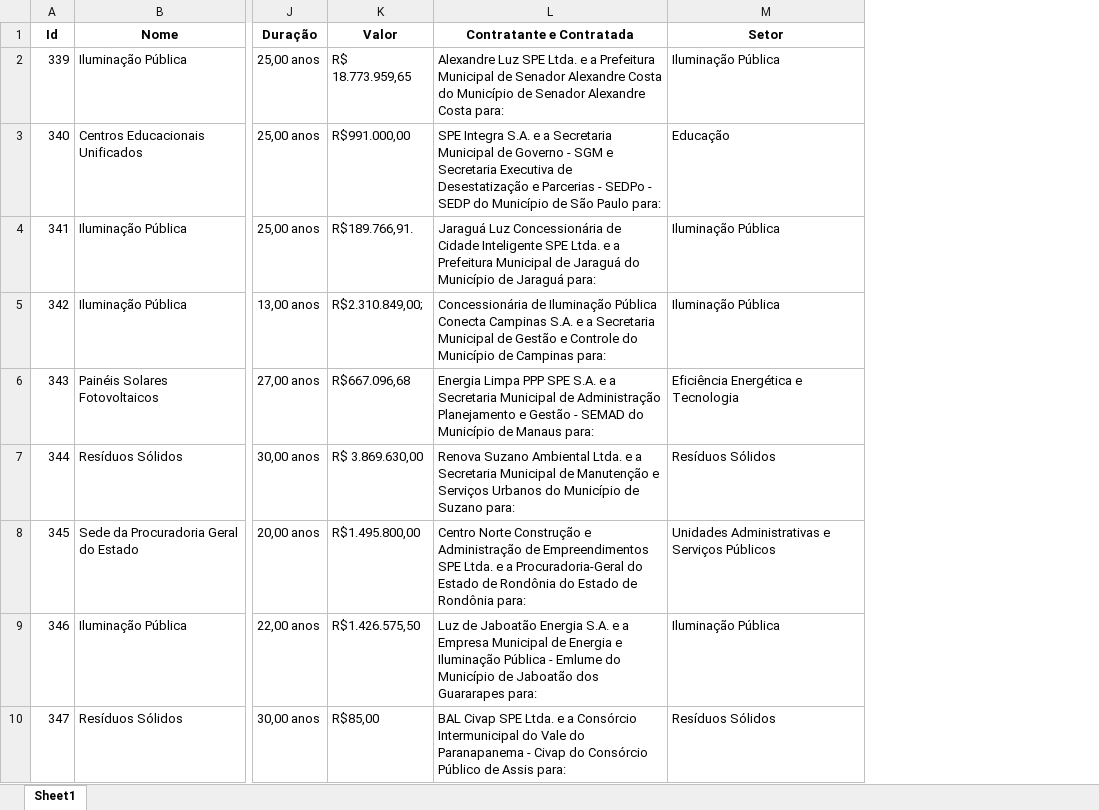
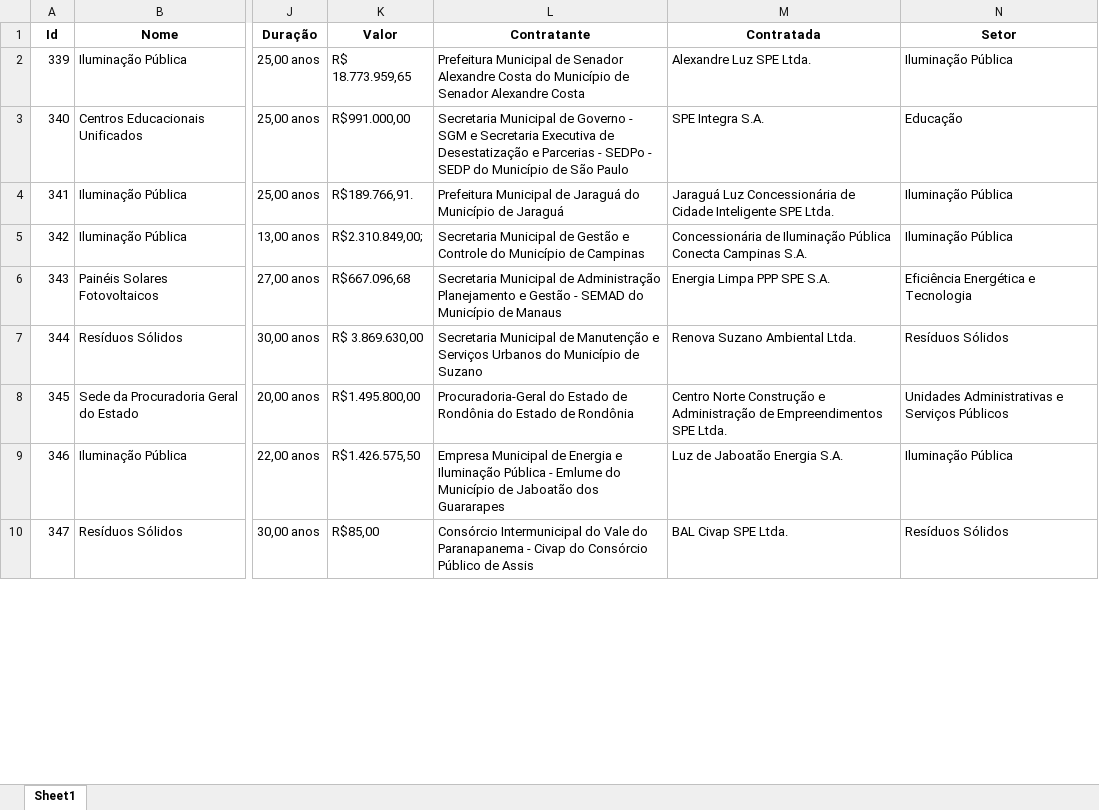
Before and after one commit to LaisNSilva/Base_PPP, an Excel workbook: Web Scraping/NOVAS_Radar_PPP.xlsx, sheet Sheet1, drawn as a sheet; only a part is shown, gaps mark what is left out; values as stored, in another font and other column widths than the file's, no borders; removed rows and columns are numbered as before the commit, all else as after; the diff names each change by its address in the sheet, - before the commit and + after, or states it on an @@ line.

```diff
--- a/Web Scraping/NOVAS_Radar_PPP.xlsx (sheet Sheet1)
+++ b/Web Scraping/NOVAS_Radar_PPP.xlsx (sheet Sheet1)
-column L (Contratante e Contratada), rows 2-10: Alexandre Luz SPE Ltda. e a Prefeitura Municipal de Senador Alexandre Costa do Município de Senador Alexandre Costa para: | SPE Integra S.A. e a Secretaria Municipal de Governo - SGM e Secretaria Executiva de Desestatização e Parcerias - SEDPo - SEDP do Município de São Paulo para: | Jaraguá Luz Concessionária de Cidade Inteligente SPE Ltda. e a Prefeitura Municipal de Jaraguá do Município de Jaraguá para: | Concessionária de Iluminação Pública Conecta Campinas S.A. e a Secretaria Municipal de Gestão e Controle do Município de Campinas para: | Energia Limpa PPP SPE S.A. e a Secretaria Municipal de Administração Planejamento e Gestão - SEMAD do Município de Manaus para: | Renova Suzano Ambiental Ltda. e a Secretaria Municipal de Manutenção e Serviços Urbanos do Município de Suzano para: | Centro Norte Construção e Administração de Empreendimentos SPE Ltda. e a Procuradoria-Geral do Estado de Rondônia do Estado de Rondônia para: | Luz de Jaboatão Energia S.A. e a Empresa Municipal de Energia e Iluminação Pública - Emlume do Município de Jaboatão dos Guararapes para: | BAL Civap SPE Ltda. e a Consórcio Intermunicipal do Vale do Paranapanema - Civap do Consórcio Público de Assis para:
+column L (Contratante), rows 2-10: Prefeitura Municipal de Senador Alexandre Costa do Município de Senador Alexandre Costa | Secretaria Municipal de Governo - SGM e Secretaria Executiva de Desestatização e Parcerias - SEDPo - SEDP do Município de São Paulo | Prefeitura Municipal de Jaraguá do Município de Jaraguá | Secretaria Municipal de Gestão e Controle do Município de Campinas | Secretaria Municipal de Administração Planejamento e Gestão - SEMAD do Município de Manaus | Secretaria Municipal de Manutenção e Serviços Urbanos do Município de Suzano | Procuradoria-Geral do Estado de Rondônia do Estado de Rondônia | Empresa Municipal de Energia e Iluminação Pública - Emlume do Município de Jaboatão dos Guararapes | Consórcio Intermunicipal do Vale do Paranapanema - Civap do Consórcio Público de Assis
+column M (Contratada), rows 2-10: Alexandre Luz SPE Ltda. | SPE Integra S.A. | Jaraguá Luz Concessionária de Cidade Inteligente SPE Ltda. | Concessionária de Iluminação Pública Conecta Campinas S.A. | Energia Limpa PPP SPE S.A. | Renova Suzano Ambiental Ltda. | Centro Norte Construção e Administração de Empreendimentos SPE Ltda. | Luz de Jaboatão Energia S.A. | BAL Civap SPE Ltda.
```
Also changed, not shown: output/Base_PPP.xlsx, 1 other file.
